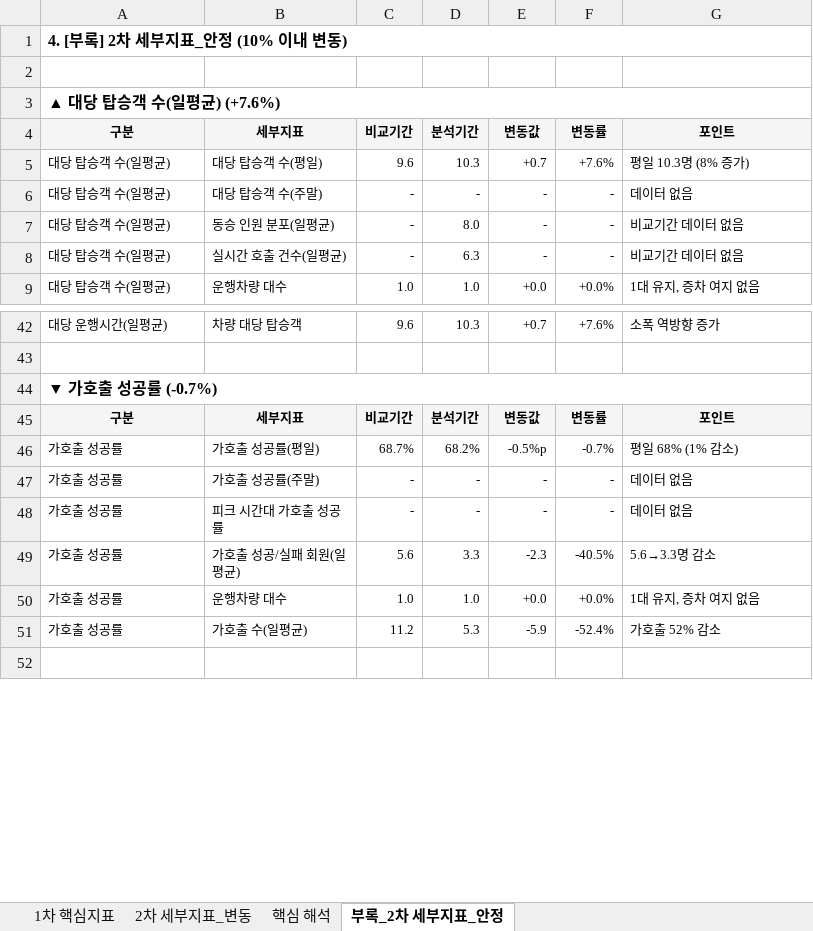
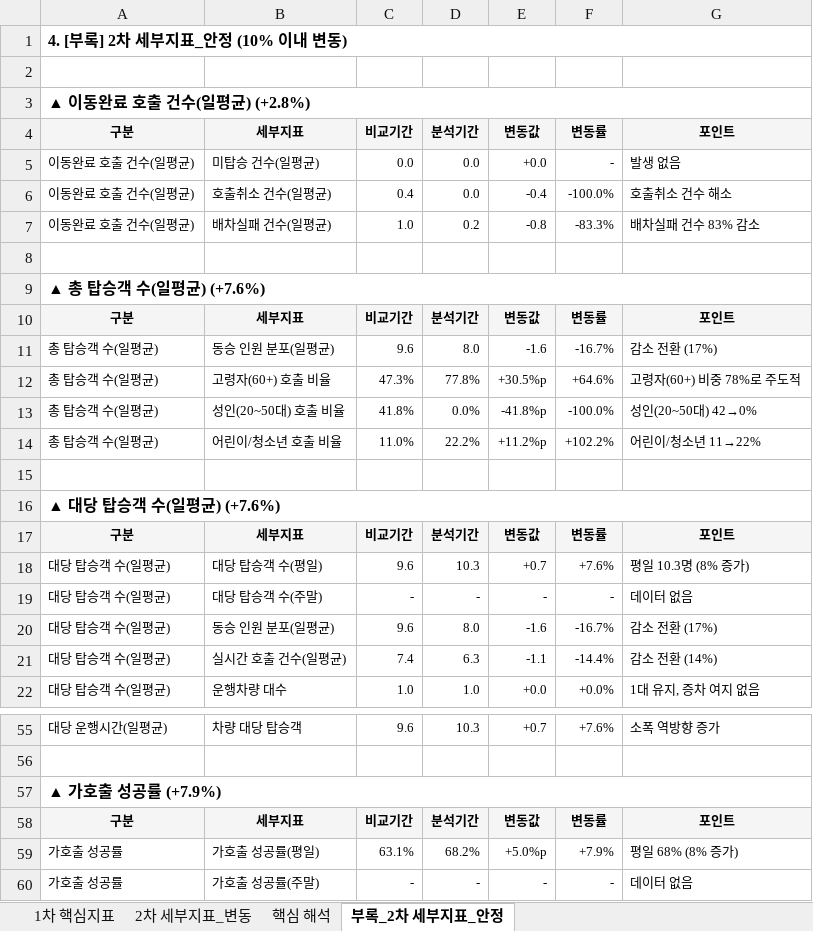
Before and after one commit to hangil-kim/shucle-monitor, an Excel workbook: shucle_report/동면/20260318_20260325/report_동면_20260318_20260325.xlsx, sheet 부록_2차 세부지표_안정, drawn as a sheet; only a part is shown, gaps mark what is left out; the shorter side is filled out with more unchanged rows; values as stored, in another font and other column widths than the file's, no borders; addresses are those after the commit; the diff covers the shown part only; the diff names each change by its address in the sheet, - before the commit and + after, or states it on an @@ line.

Commit message:
Update report: 동면 20260318_20260325

```diff
--- a/shucle_report/동면/20260318_20260325/report_동면_20260318_20260325.xlsx (sheet 부록_2차 세부지표_안정)
+++ b/shucle_report/동면/20260318_20260325/report_동면_20260318_20260325.xlsx (sheet 부록_2차 세부지표_안정)
+row 3: ▲ 이동완료 호출 건수(일평균) (+2.8%)
+row 4: 구분 | 세부지표 | 비교기간 | 분석기간 | 변동값 | 변동률 | 포인트
+row 5: 이동완료 호출 건수(일평균) | 미탑승 건수(일평균) | 0.0 | 0.0 | +0.0 | - | 발생 없음
+row 6: 이동완료 호출 건수(일평균) | 호출취소 건수(일평균) | 0.4 | 0.0 | -0.4 | -100.0% | 호출취소 건수 해소
+row 7: 이동완료 호출 건수(일평균) | 배차실패 건수(일평균) | 1.0 | 0.2 | -0.8 | -83.3% | 배차실패 건수 83% 감소
+row 8: (empty)
+row 9: ▲ 총 탑승객 수(일평균) (+7.6%)
+row 10: 구분 | 세부지표 | 비교기간 | 분석기간 | 변동값 | 변동률 | 포인트
+row 11: 총 탑승객 수(일평균) | 동승 인원 분포(일평균) | 9.6 | 8.0 | -1.6 | -16.7% | 감소 전환 (17%)
+row 12: 총 탑승객 수(일평균) | 고령자(60+) 호출 비율 | 47.3% | 77.8% | +30.5%p | +64.6% | 고령자(60+) 비중 78%로 주도적
+row 13: 총 탑승객 수(일평균) | 성인(20~50대) 호출 비율 | 41.8% | 0.0% | -41.8%p | -100.0% | 성인(20~50대) 42→0%
+row 14: 총 탑승객 수(일평균) | 어린이/청소년 호출 비율 | 11.0% | 22.2% | +11.2%p | +102.2% | 어린이/청소년 11→22%
+row 15: (empty)
-C20: -
+C20: 9.6
-E20: -
+E20: -1.6
-F20: -
+F20: -16.7%
-G20: 비교기간 데이터 없음
+G20: 감소 전환 (17%)
-C21: -
+C21: 7.4
-E21: -
+E21: -1.1
-F21: -
+F21: -14.4%
-G21: 비교기간 데이터 없음
+G21: 감소 전환 (14%)
-A57: ▼ 가호출 성공률 (-0.7%)
+A57: ▲ 가호출 성공률 (+7.9%)
-C59: 68.7%
+C59: 63.1%
-E59: -0.5%p
+E59: +5.0%p
-F59: -0.7%
+F59: +7.9%
-G59: 평일 68% (1% 감소)
+G59: 평일 68% (8% 증가)
```
Also changed, not shown: 16 edited cells elsewhere in this sheet, sheet 2차 세부지표_변동, sheet 1차 핵심지표, sheet 핵심 해석, 1 other file.
